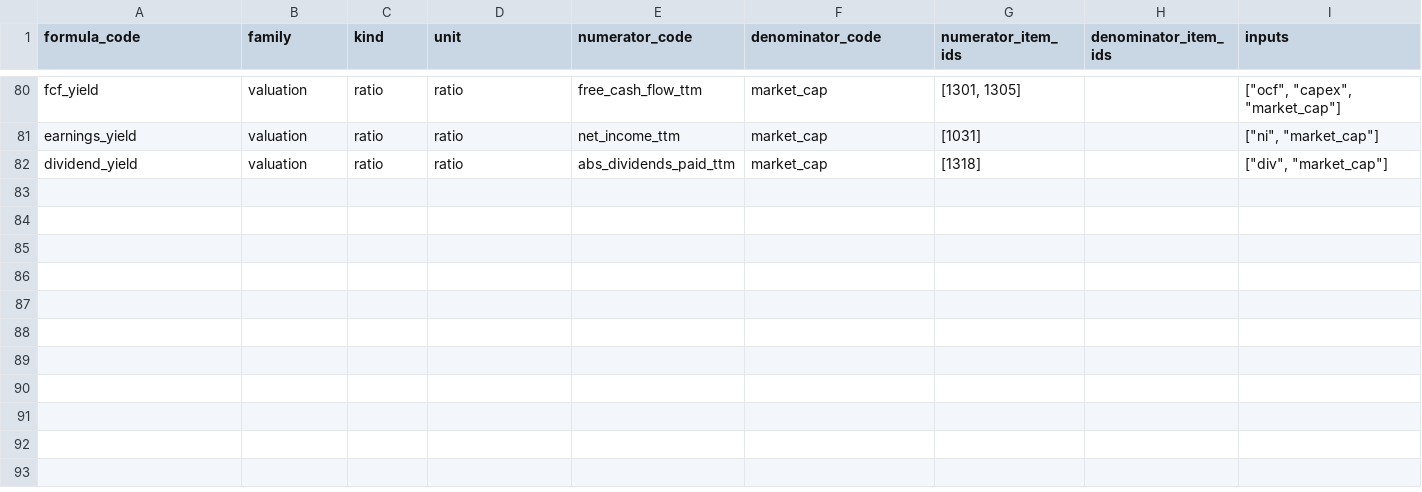
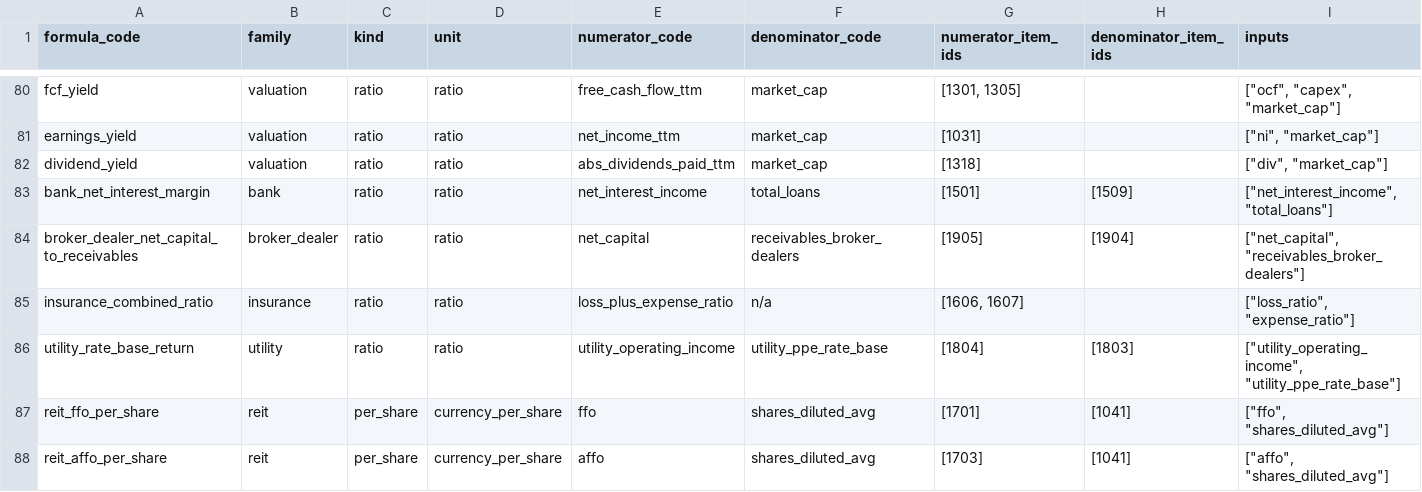
Before and after one commit to ntorm1/atx, a CSV file: atx-impl/db/seeds/formula_registry.csv, drawn as a sheet; only a part is shown, gaps mark what is left out; rows hold the shown columns only; the diff names each change by its address in the sheet, - before the commit and + after, or states it on an @@ line.

```diff
--- a/atx-impl/db/seeds/formula_registry.csv
+++ b/atx-impl/db/seeds/formula_registry.csv
+row 83: bank_net_interest_margin | bank | ratio | ratio | net_interest_income | total_loans | [1501] | [1509] | ["net_interest_income", "total_loans"]
+row 84: broker_dealer_net_capital_to_receivables | broker_dealer | ratio | ratio | net_capital | receivables_broker_dealers | [1905] | [1904] | ["net_capital", "receivables_broker_dealers"]
+row 85: insurance_combined_ratio | insurance | ratio | ratio | loss_plus_expense_ratio | n/a | [1606, 1607] |  | ["loss_ratio", "expense_ratio"]
+row 86: utility_rate_base_return | utility | ratio | ratio | utility_operating_income | utility_ppe_rate_base | [1804] | [1803] | ["utility_operating_income", "utility_ppe_rate_base"]
+row 87: reit_ffo_per_share | reit | per_share | currency_per_share | ffo | shares_diluted_avg | [1701] | [1041] | ["ffo", "shares_diluted_avg"]
+row 88: reit_affo_per_share | reit | per_share | currency_per_share | affo | shares_diluted_avg | [1703] | [1041] | ["affo", "shares_diluted_avg"]
```
Also changed, not shown: atx-impl/db/seeds/concept_map.csv, atx-impl/db/seeds/fundamental_items.csv, 8 other files.
